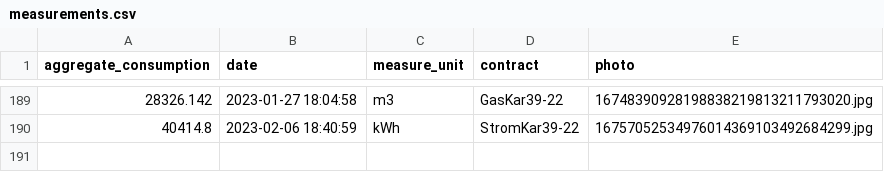
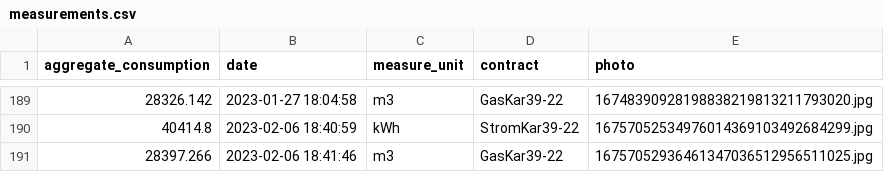
Before and after one commit to klupp/HomeExpenses, a CSV file: measurements.csv, drawn as a sheet; only a part is shown, gaps mark what is left out.

Commit message:
New Gas measurement for GasKar39-22 on 2023-02-06 18:41:46

```diff
--- a/measurements.csv
+++ b/measurements.csv
@@ -190 +190,2 @@ aggregate_consumption,date,measure_unit,contract,photo
 40414.8,2023-02-06 18:40:59,kWh,StromKar39-22,16757052534976014369103492684299.jpg
+28397.266,2023-02-06 18:41:46,m3,GasKar39-22,16757052936461347036512956511025.jpg
```
Also changed, not shown: 1 other file.
